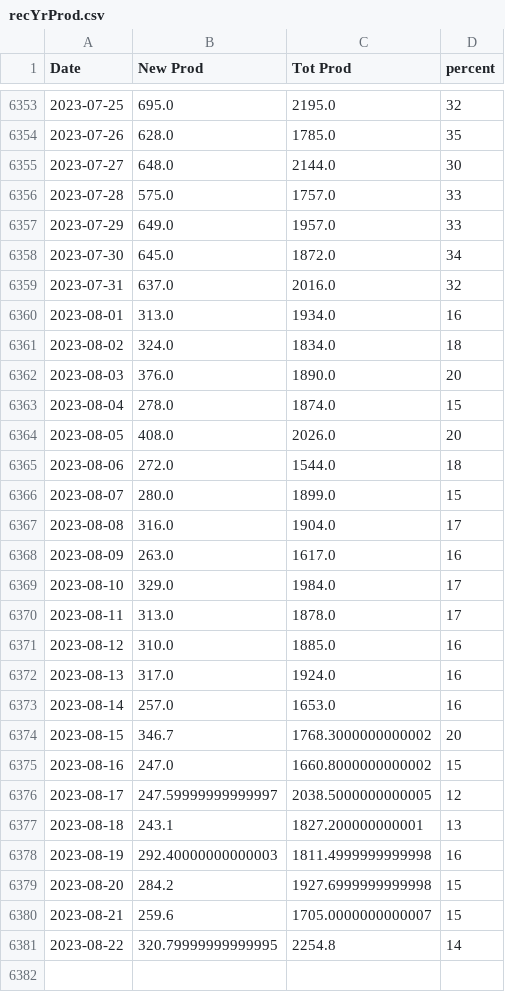
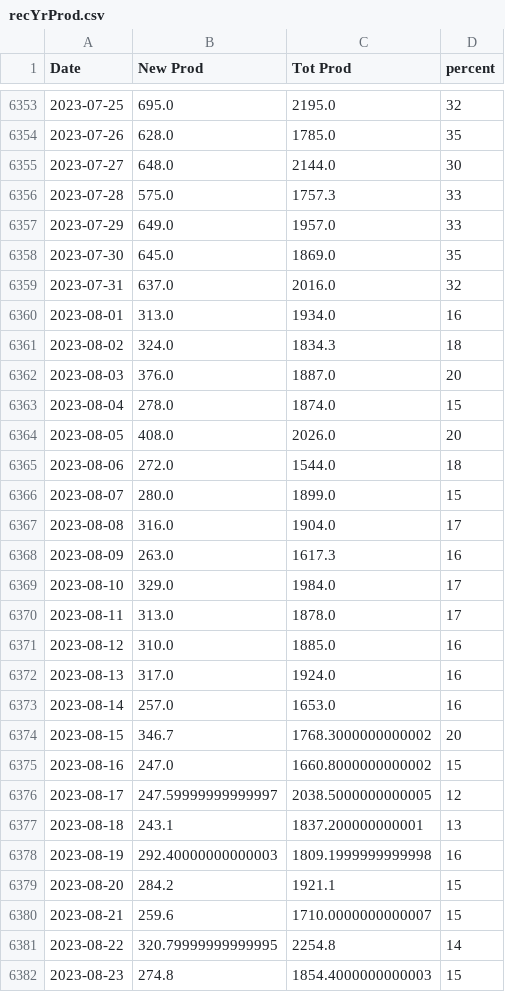
Before and after one commit to crbuch/prod, a CSV file: data/ST/recYrProd.csv, drawn as a sheet; only a part is shown, gaps mark what is left out.

```diff
--- a/data/ST/recYrProd.csv
+++ b/data/ST/recYrProd.csv
@@ -6355,9 +6355,9 @@ Date,New Prod,Tot Prod,percent
 2023-07-27,648.0,2144.0,30
-2023-07-28,575.0,1757.0,33
+2023-07-28,575.0,1757.3,33
 2023-07-29,649.0,1957.0,33
-2023-07-30,645.0,1872.0,34
+2023-07-30,645.0,1869.0,35
 2023-07-31,637.0,2016.0,32
 2023-08-01,313.0,1934.0,16
-2023-08-02,324.0,1834.0,18
-2023-08-03,376.0,1890.0,20
+2023-08-02,324.0,1834.3,18
+2023-08-03,376.0,1887.0,20
 2023-08-04,278.0,1874.0,15
@@ -6367,3 +6367,3 @@ Date,New Prod,Tot Prod,percent
 2023-08-08,316.0,1904.0,17
-2023-08-09,263.0,1617.0,16
+2023-08-09,263.0,1617.3,16
 2023-08-10,329.0,1984.0,17
@@ -6376,6 +6376,7 @@ Date,New Prod,Tot Prod,percent
 2023-08-17,247.59999999999997,2038.5000000000005,12
-2023-08-18,243.1,1827.200000000001,13
-2023-08-19,292.40000000000003,1811.4999999999998,16
-2023-08-20,284.2,1927.6999999999998,15
-2023-08-21,259.6,1705.0000000000007,15
+2023-08-18,243.1,1837.200000000001,13
+2023-08-19,292.40000000000003,1809.1999999999998,16
+2023-08-20,284.2,1921.1,15
+2023-08-21,259.6,1710.0000000000007,15
 2023-08-22,320.79999999999995,2254.8,14
+2023-08-23,274.8,1854.4000000000003,15
```
Also changed, not shown: 12 other files.
